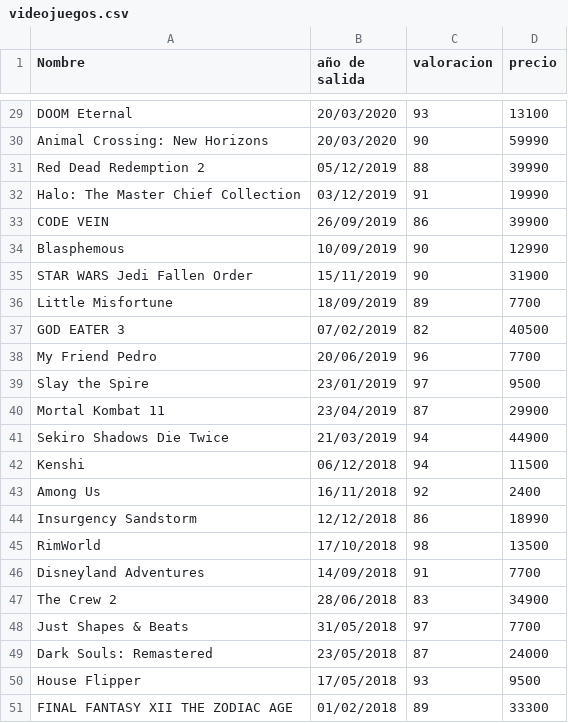
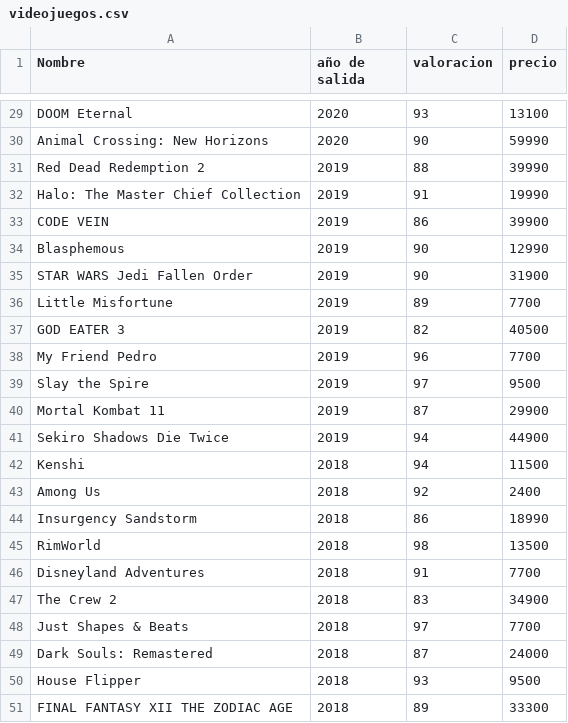
Before and after one commit to viice57/Tarea-3, a CSV file: videojuegos.csv, drawn as a sheet; only a part is shown, gaps mark what is left out; the diff covers the shown part only; the diff names each change by its address in the sheet, - before the commit and + after, or states it on an @@ line.

```diff
--- a/videojuegos.csv
+++ b/videojuegos.csv
-B29:B30 (año de salida): 20/03/2020
+B29:B30 (año de salida): 2020
-B31 (año de salida): 05/12/2019
+B31 (año de salida): 2019
-B32 (año de salida): 03/12/2019
+B32 (año de salida): 2019
-B33 (año de salida): 26/09/2019
+B33 (año de salida): 2019
-B34 (año de salida): 10/09/2019
+B34 (año de salida): 2019
-B35 (año de salida): 15/11/2019
+B35 (año de salida): 2019
-B36 (año de salida): 18/09/2019
+B36 (año de salida): 2019
-B37 (año de salida): 07/02/2019
+B37 (año de salida): 2019
-B38 (año de salida): 20/06/2019
+B38 (año de salida): 2019
-B39 (año de salida): 23/01/2019
+B39 (año de salida): 2019
-B40 (año de salida): 23/04/2019
+B40 (año de salida): 2019
-B41 (año de salida): 21/03/2019
+B41 (año de salida): 2019
-B42 (año de salida): 06/12/2018
+B42 (año de salida): 2018
-B43 (año de salida): 16/11/2018
+B43 (año de salida): 2018
-B44 (año de salida): 12/12/2018
+B44 (año de salida): 2018
-B45 (año de salida): 17/10/2018
+B45 (año de salida): 2018
-B46 (año de salida): 14/09/2018
+B46 (año de salida): 2018
-B47 (año de salida): 28/06/2018
+B47 (año de salida): 2018
-B48 (año de salida): 31/05/2018
+B48 (año de salida): 2018
-B49 (año de salida): 23/05/2018
+B49 (año de salida): 2018
-B50 (año de salida): 17/05/2018
+B50 (año de salida): 2018
-B51 (año de salida): 01/02/2018
+B51 (año de salida): 2018
```
Also changed, not shown: 27 edited cells elsewhere in this file, 7 other files.
